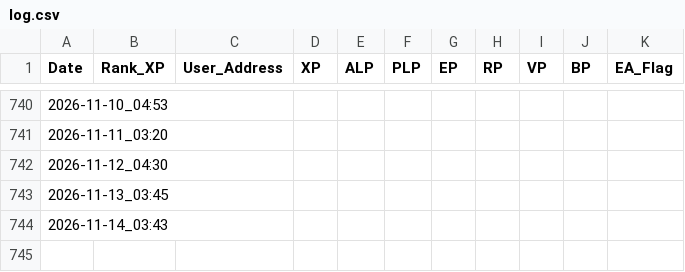
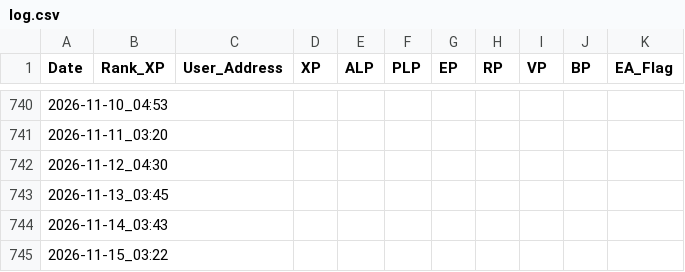
Before and after one commit to wonspacemagic/LXP-L, a CSV file: log.csv, drawn as a sheet; only a part is shown, gaps mark what is left out.

```diff
--- a/log.csv
+++ b/log.csv
@@ -744 +744,2 @@ Date,Rank_XP,User_Address,XP,ALP,PLP,EP,RP,VP,BP,EA_Flag
 2026-11-14_03:43,,,,,,,,,,
+2026-11-15_03:22,,,,,,,,,,
```
